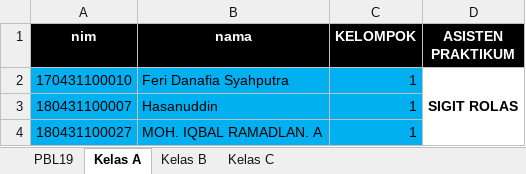
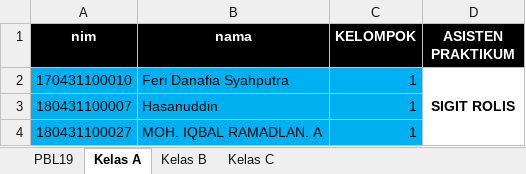
Before and after one commit to Samboge/SAMBOGE.github.io, an Excel workbook: Peserta_Praktikum.xlsx, sheet Kelas A, drawn as a sheet; only a part is shown; values as stored, in another font and other column widths than the file's, no borders; the diff names each change by its address in the sheet, - before the commit and + after, or states it on an @@ line.

```diff
--- a/Peserta_Praktikum.xlsx (sheet Kelas A)
+++ b/Peserta_Praktikum.xlsx (sheet Kelas A)
-D2 (ASISTEN PRAKTIKUM): SIGIT ROLAS
+D2 (ASISTEN PRAKTIKUM): SIGIT ROLIS
```
Also changed, not shown: sheet Kelas B, sheet Kelas C.
